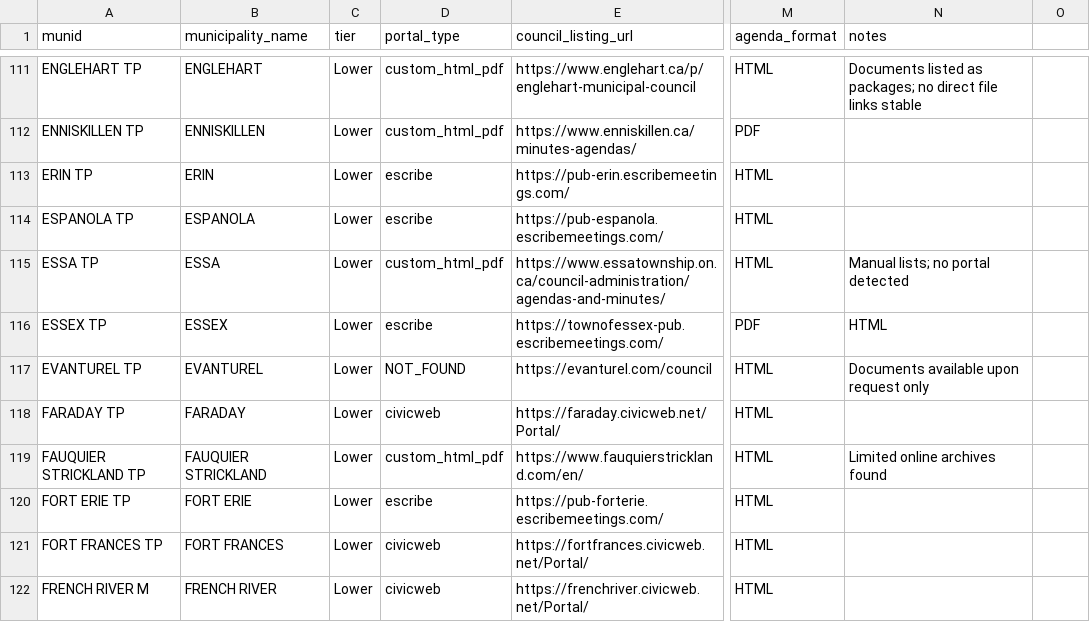
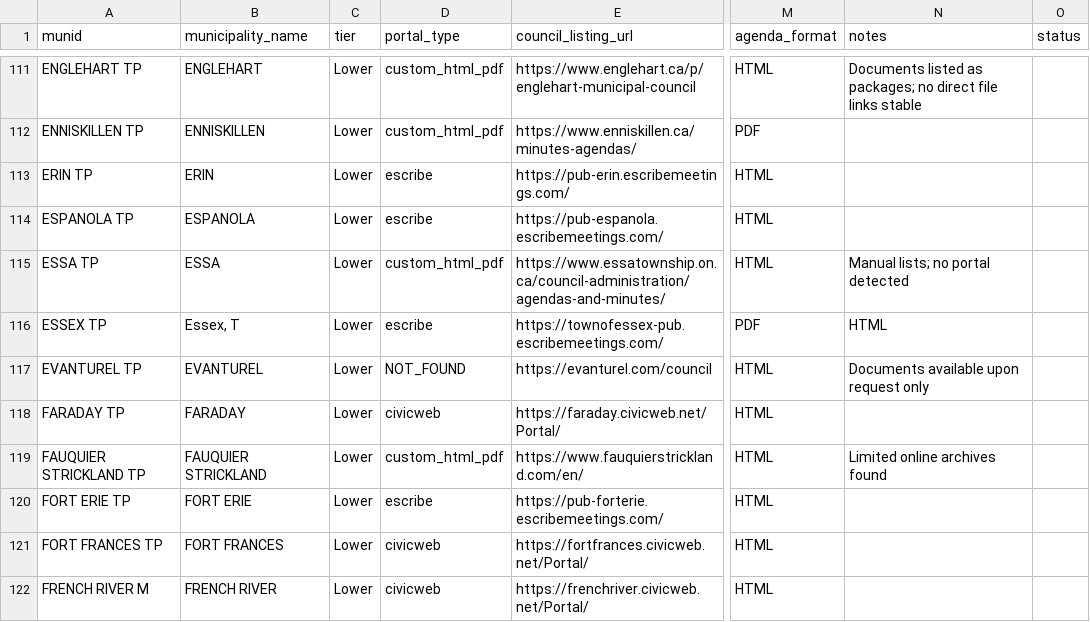
Before and after one commit to BLeFort2025/county-bylaw-maps, a CSV file: signals/portal_registry.csv, drawn as a sheet; only a part is shown, gaps mark what is left out; the diff covers the shown part only; the diff names each change by its address in the sheet, - before the commit and + after, or states it on an @@ line.

```diff
--- a/signals/portal_registry.csv
+++ b/signals/portal_registry.csv
-O1: (empty)
+O1: status
-B116 (municipality_name): ESSEX
+B116 (municipality_name): Essex, T
```
Also changed, not shown: 8 removed rows and 30 edited cells elsewhere in this file, 1 other file.
